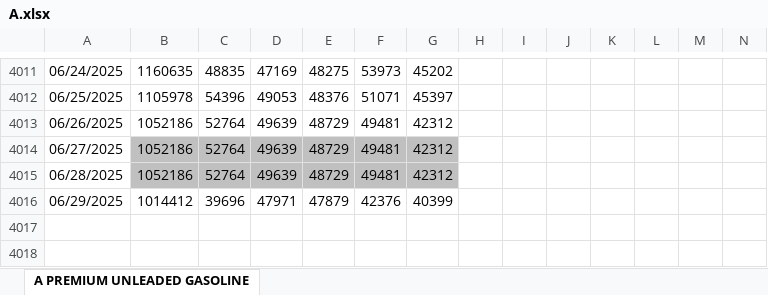
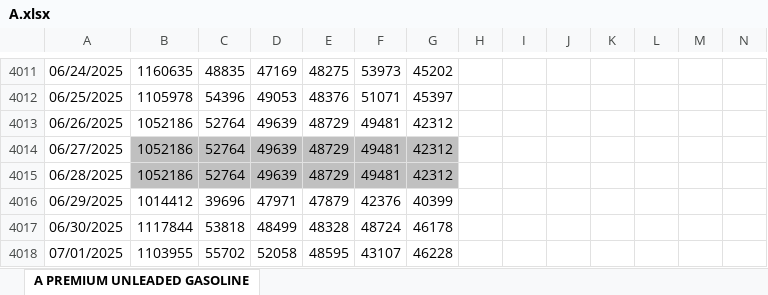
Before and after one commit to pierceleverett/RioSeasonalSpreads, an Excel workbook: SpreadServer/data/A.xlsx, sheet A PREMIUM UNLEADED GASOLINE, drawn as a sheet; only a part is shown, gaps mark what is left out; values as stored, in another font and other column widths than the file's, no borders; rows hold the shown columns only; the diff names each change by its address in the sheet, - before the commit and + after, or states it on an @@ line.

Commit message:
data update

```diff
--- a/SpreadServer/data/A.xlsx (sheet A PREMIUM UNLEADED GASOLINE)
+++ b/SpreadServer/data/A.xlsx (sheet A PREMIUM UNLEADED GASOLINE)
+row 4017: 06/30/2025 | 1117844 | 53818 | 48499 | 48328 | 48724 | 46178
+row 4018: 07/01/2025 | 1103955 | 55702 | 52058 | 48595 | 43107 | 46228
```
Also changed, not shown: SpreadServer/data/E.xlsx, SpreadServer/data/Q.xlsx, 24 other files.
